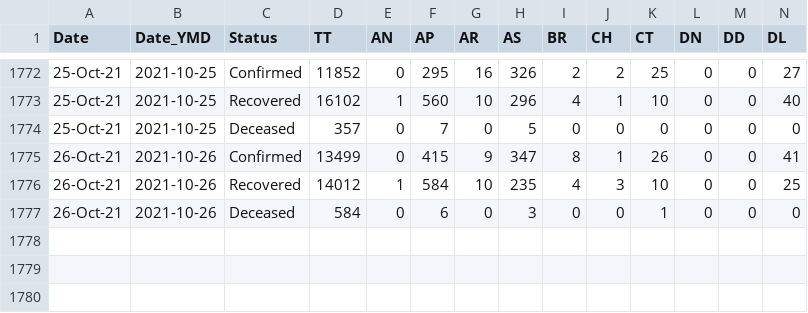
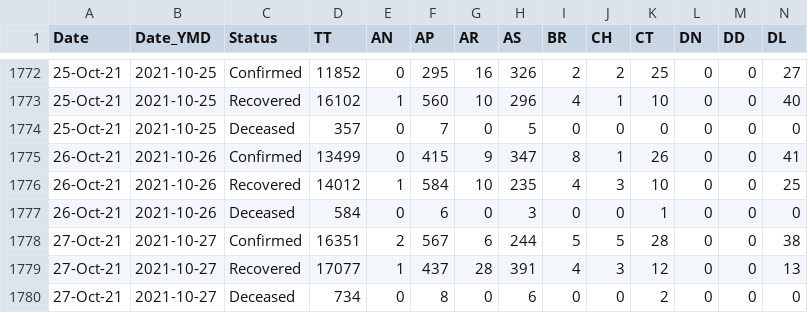
Before and after one commit to c19in/data, a CSV file: docs/state_wise_daily.csv, drawn as a sheet; only a part is shown, gaps mark what is left out; rows hold the shown columns only; the diff names each change by its address in the sheet, - before the commit and + after, or states it on an @@ line.

```diff
--- a/docs/state_wise_daily.csv
+++ b/docs/state_wise_daily.csv
+row 1778: 27-Oct-21 | 2021-10-27 | Confirmed | 16351 | 2 | 567 | 6 | 244 | 5 | 5 | 28 | 0 | 0 | 38
+row 1779: 27-Oct-21 | 2021-10-27 | Recovered | 17077 | 1 | 437 | 28 | 391 | 4 | 3 | 12 | 0 | 0 | 13
+row 1780: 27-Oct-21 | 2021-10-27 | Deceased | 734 | 0 | 8 | 0 | 6 | 0 | 0 | 2 | 0 | 0 | 0
```
Also changed, not shown: docs/case_time_series.csv, docs/district_wise.csv, 40 other files.
